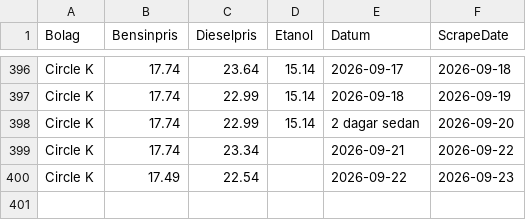
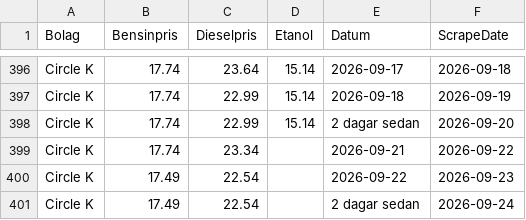
Before and after one commit to FastAndFunky/gaspricescraper, a CSV file: bensinstation_prices.csv, drawn as a sheet; only a part is shown, gaps mark what is left out.

```diff
--- a/bensinstation_prices.csv
+++ b/bensinstation_prices.csv
@@ -400 +400,2 @@ Circle K,17.74,23.34,,2026-09-21,2026-09-22
 Circle K,17.49,22.54,,2026-09-22,2026-09-23
+Circle K,17.49,22.54,,2 dagar sedan,2026-09-24
```
Also changed, not shown: bensinpriser_prices.csv.
